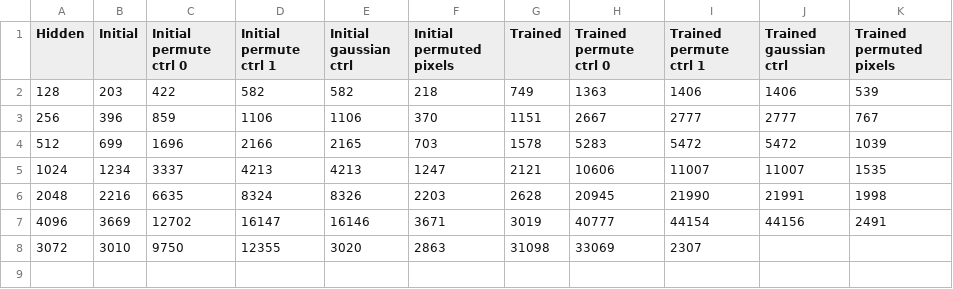
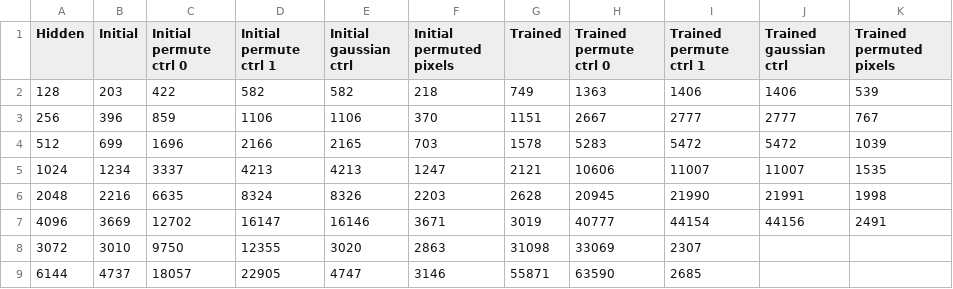
Before and after one commit to tlh24/sudoku-rl, a CSV file: mnist/mlp_mnist_table.csv, drawn as a sheet.

```diff
--- a/mnist/mlp_mnist_table.csv
+++ b/mnist/mlp_mnist_table.csv
@@ -8 +8,2 @@ Hidden	Initial	Initial permute ctrl 0	Initial permute ctrl 1	Initial gaussian ct
 3072	3010	9750	12355	3020	2863	31098	33069	2307	
+6144	4737	18057	22905	4747	3146	55871	63590	2685	
```
Also changed, not shown: 1 other file.
